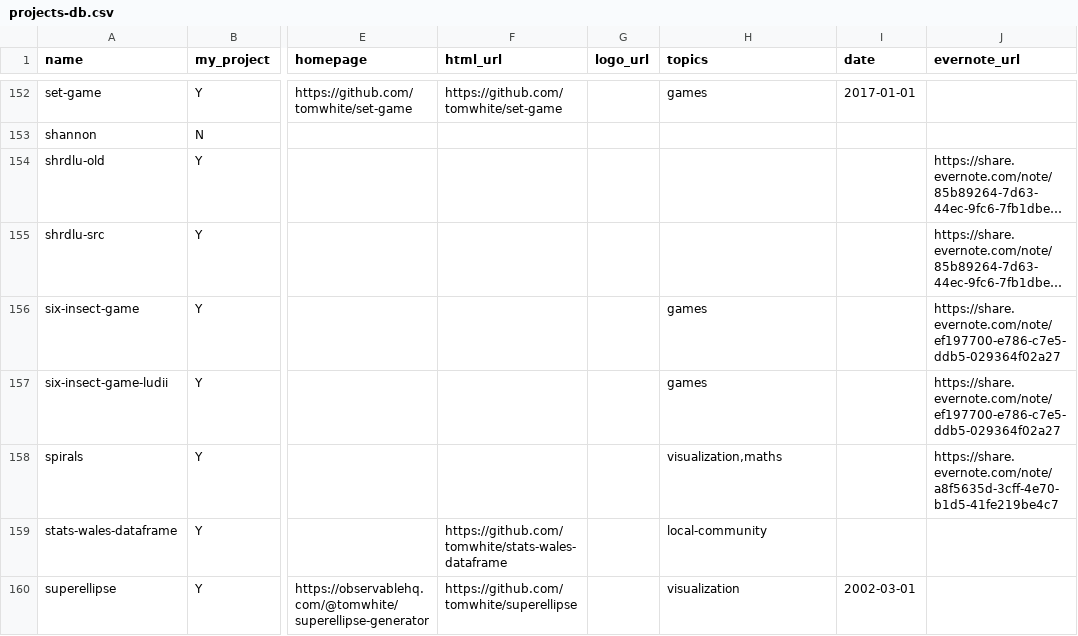
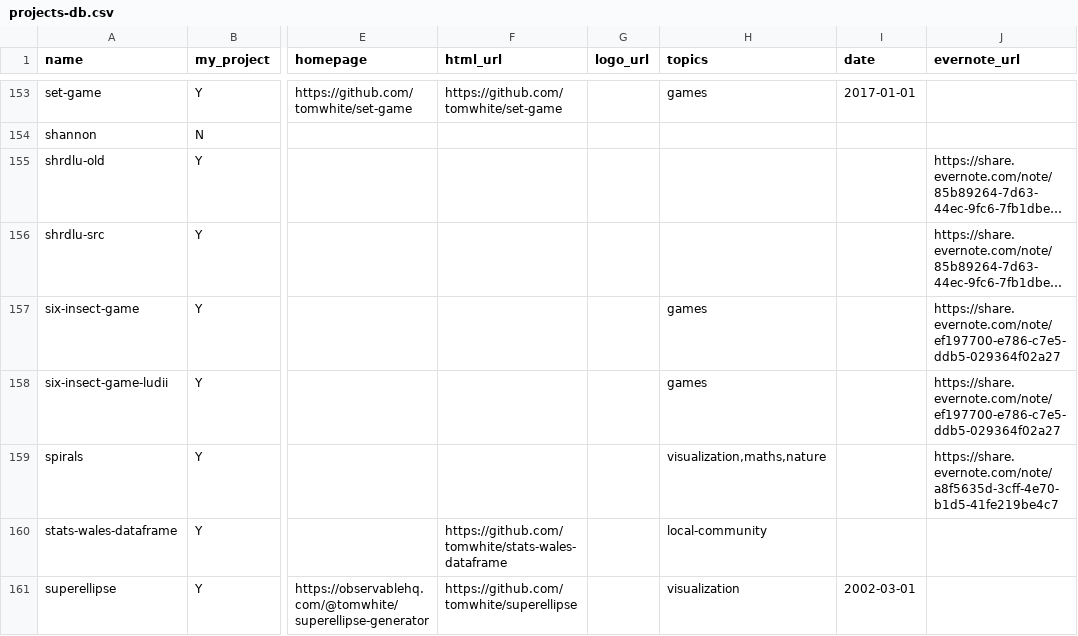
Before and after one commit to tomwhite/tomwhite.github.com, a CSV file: projects/projects-db.csv, drawn as a sheet; only a part is shown, gaps mark what is left out; long unchanged cells end in …; addresses are those after the commit; the diff covers the shown part only; the diff names each change by its address in the sheet, - before the commit and + after, or states it on an @@ line.

```diff
--- a/projects/projects-db.csv
+++ b/projects/projects-db.csv
-H159 (topics): visualization,maths
+H159 (topics): visualization,maths,nature
```
Also changed, not shown: 1 added row and 7 edited cells elsewhere in this file.
